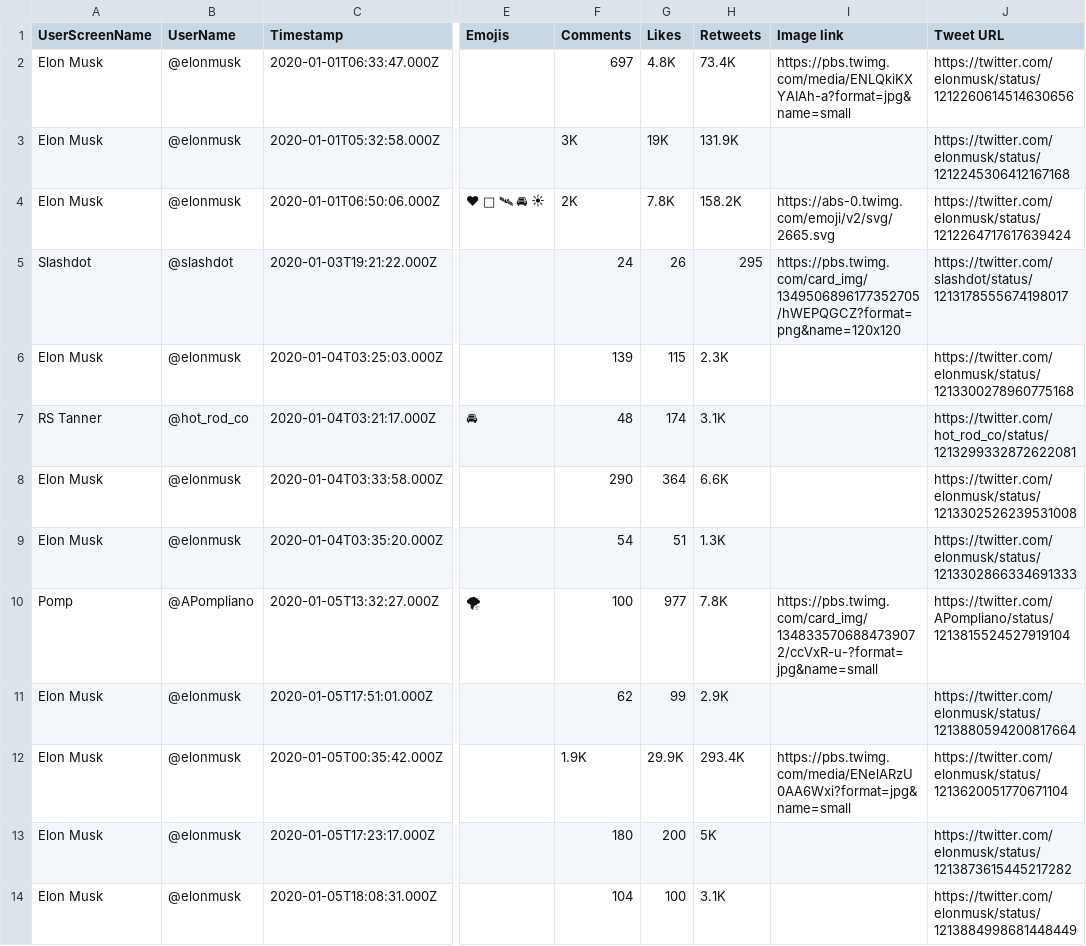
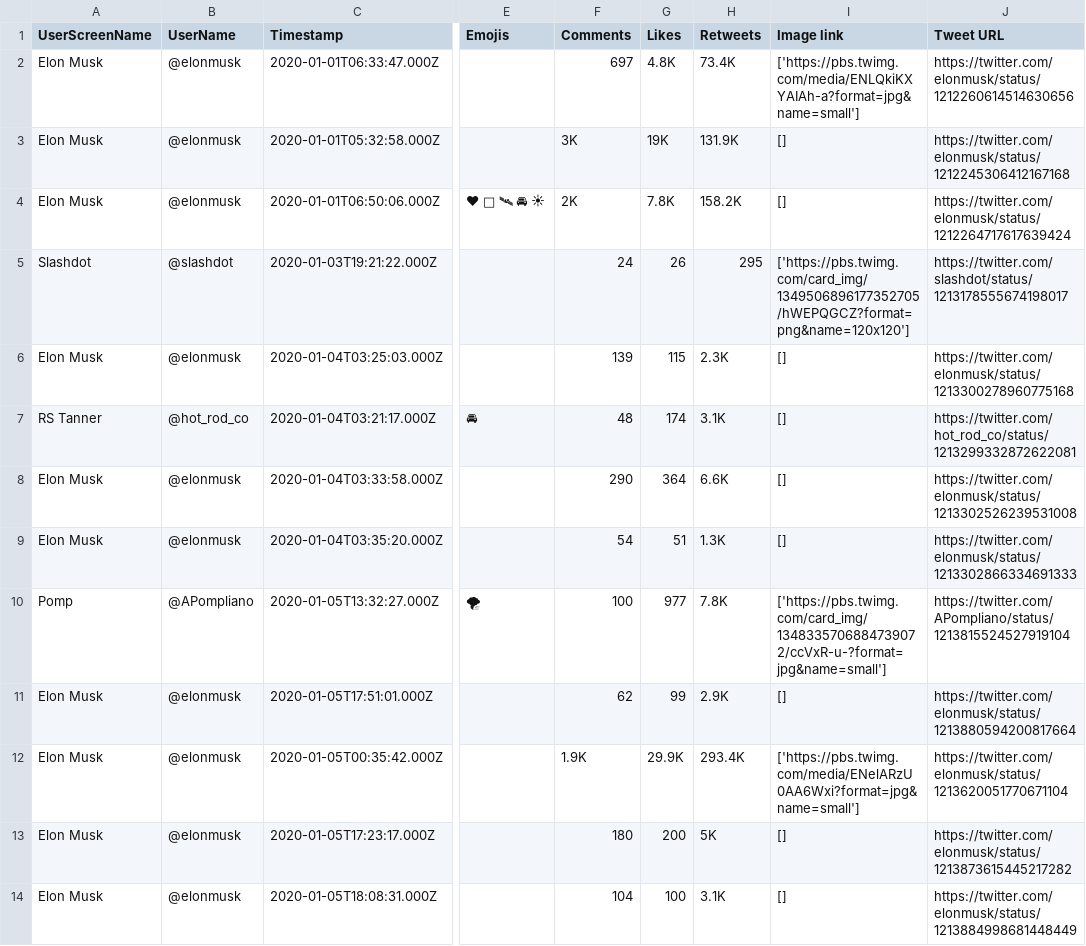
Before and after one commit to Altimis/Scweet, a CSV file: Scweet/outputs/elonmusk_2020-01-01_2020-01-06.csv, drawn as a sheet; only a part is shown, gaps mark what is left out; the diff names each change by its address in the sheet, - before the commit and + after, or states it on an @@ line.

```diff
--- a/Scweet/outputs/elonmusk_2020-01-01_2020-01-06.csv
+++ b/Scweet/outputs/elonmusk_2020-01-01_2020-01-06.csv
-I2 (Image link): https://pbs.twimg.com/media/ENLQkiKXYAIAh-a?format=jpg&name=small
+I2 (Image link): ['https://pbs.twimg.com/media/ENLQkiKXYAIAh-a?format=jpg&name=small']
-I3 (Image link): (empty)
+I3 (Image link): []
-I4 (Image link): https://abs-0.twimg.com/emoji/v2/svg/2665.svg
+I4 (Image link): []
-I5 (Image link): https://pbs.twimg.com/card_img/1349506896177352705/hWEPQGCZ?format=png&name=120x120
+I5 (Image link): ['https://pbs.twimg.com/card_img/1349506896177352705/hWEPQGCZ?format=png&name=120x120']
-I6:I9 (Image link): (empty)
+I6:I9 (Image link): []
-I10 (Image link): https://pbs.twimg.com/card_img/1348335706884739072/ccVxR-u-?format=jpg&name=small
+I10 (Image link): ['https://pbs.twimg.com/card_img/1348335706884739072/ccVxR-u-?format=jpg&name=small']
-I11 (Image link): (empty)
+I11 (Image link): []
-I12 (Image link): https://pbs.twimg.com/media/ENelARzU0AA6Wxi?format=jpg&name=small
+I12 (Image link): ['https://pbs.twimg.com/media/ENelARzU0AA6Wxi?format=jpg&name=small']
-I13:I14 (Image link): (empty)
+I13:I14 (Image link): []
```
Also changed, not shown: 9 other files.
